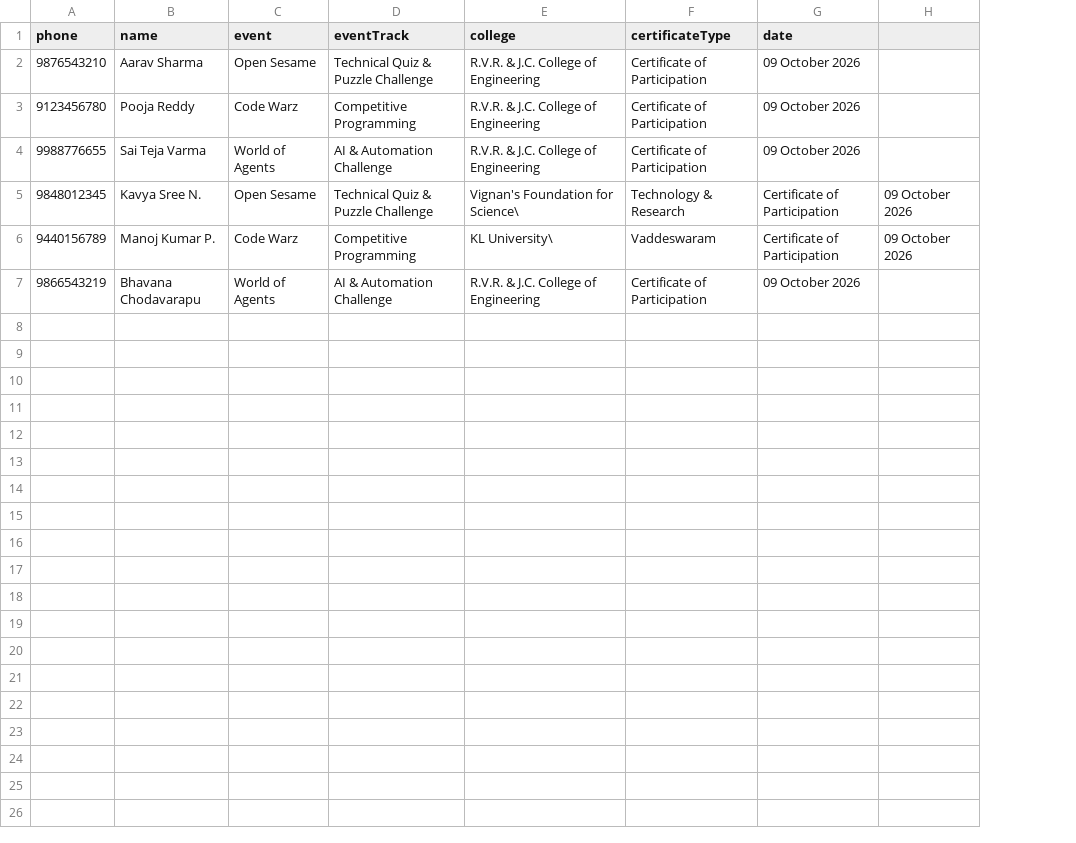
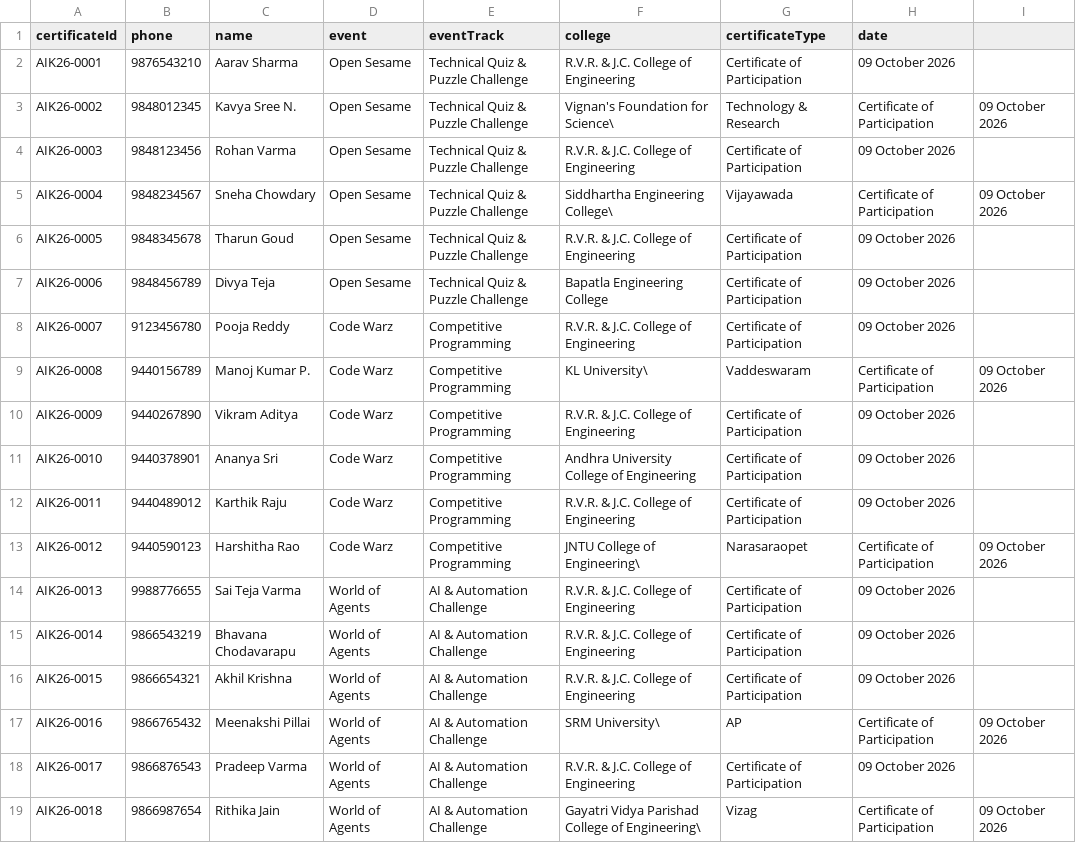
Before and after one commit to nexaa-aiml/ak-certs, a CSV file: data/sample-participants.csv, drawn as a sheet; the diff names each change by its address in the sheet, - before the commit and + after, or states it on an @@ line.

Commit message:
feat: generate 18 physical certificate QR codes (6 per event), printable sticker sheet, and manifests

```diff
--- a/data/sample-participants.csv
+++ b/data/sample-participants.csv
+column A (certificateId), row 2: AIK26-0001; row 8: AIK26-0007; rows 14-15: AIK26-0013 | AIK26-0014
@@ row 5 moved to row 3: AIK26-0002 @@
+row 4: AIK26-0003 | 9848123456 | Rohan Varma | Open Sesame | Technical Quiz & Puzzle Challenge | R.V.R. & J.C. College of Engineering | Certificate of Participation | 09 October 2026
+row 5: AIK26-0004 | 9848234567 | Sneha Chowdary | Open Sesame | Technical Quiz & Puzzle Challenge | Siddhartha Engineering College\ | Vijayawada | Certificate of Participation | 09 October 2026
+row 6: AIK26-0005 | 9848345678 | Tharun Goud | Open Sesame | Technical Quiz & Puzzle Challenge | R.V.R. & J.C. College of Engineering | Certificate of Participation | 09 October 2026
+row 7: AIK26-0006 | 9848456789 | Divya Teja | Open Sesame | Technical Quiz & Puzzle Challenge | Bapatla Engineering College | Certificate of Participation | 09 October 2026
@@ row 6 moved to row 9: AIK26-0008 @@
+row 10: AIK26-0009 | 9440267890 | Vikram Aditya | Code Warz | Competitive Programming | R.V.R. & J.C. College of Engineering | Certificate of Participation | 09 October 2026
+row 11: AIK26-0010 | 9440378901 | Ananya Sri | Code Warz | Competitive Programming | Andhra University College of Engineering | Certificate of Participation | 09 October 2026
+row 12: AIK26-0011 | 9440489012 | Karthik Raju | Code Warz | Competitive Programming | R.V.R. & J.C. College of Engineering | Certificate of Participation | 09 October 2026
+row 13: AIK26-0012 | 9440590123 | Harshitha Rao | Code Warz | Competitive Programming | JNTU College of Engineering\ | Narasaraopet | Certificate of Participation | 09 October 2026
+row 16: AIK26-0015 | 9866654321 | Akhil Krishna | World of Agents | AI & Automation Challenge | R.V.R. & J.C. College of Engineering | Certificate of Participation | 09 October 2026
+row 17: AIK26-0016 | 9866765432 | Meenakshi Pillai | World of Agents | AI & Automation Challenge | SRM University\ | AP | Certificate of Participation | 09 October 2026
+row 18: AIK26-0017 | 9866876543 | Pradeep Varma | World of Agents | AI & Automation Challenge | R.V.R. & J.C. College of Engineering | Certificate of Participation | 09 October 2026
+row 19: AIK26-0018 | 9866987654 | Rithika Jain | World of Agents | AI & Automation Challenge | Gayatri Vidya Parishad College of Engineering\ | Vizag | Certificate of Participation | 09 October 2026
```
Also changed, not shown: 43 other files.
